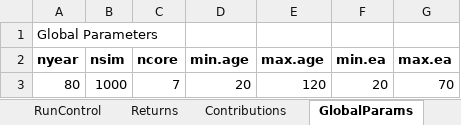
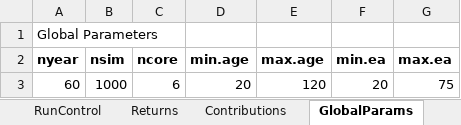
Before and after one commit to mconsidine/Model_Main_VSERS, an Excel workbook: IO_M2.1_new/MattC_RunControl_initRuns.xlsx, sheet GlobalParams, drawn as a sheet; values as stored, in another font and other column widths than the file's, no borders; the diff names each change by its address in the sheet, - before the commit and + after, or states it on an @@ line.

```diff
--- a/IO_M2.1_new/MattC_RunControl_initRuns.xlsx (sheet GlobalParams)
+++ b/IO_M2.1_new/MattC_RunControl_initRuns.xlsx (sheet GlobalParams)
-A3 (nyear): 80
+A3 (nyear): 60
-C3 (ncore): 7
+C3 (ncore): 6
-G3 (max.ea): 70
+G3 (max.ea): 75
```
Also changed, not shown: sheet RunControl, sheet DropDowns, sheet Returns, sheet Contributions, other sheet tabs, hidden cells, charts or pictures.
